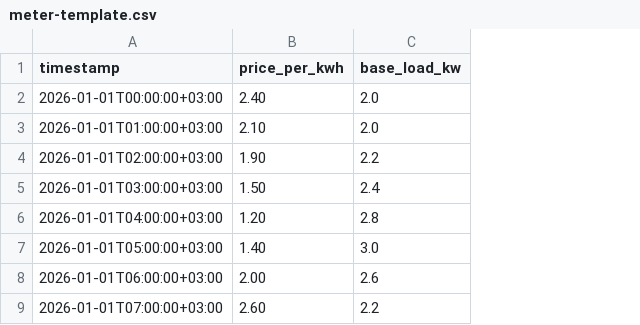
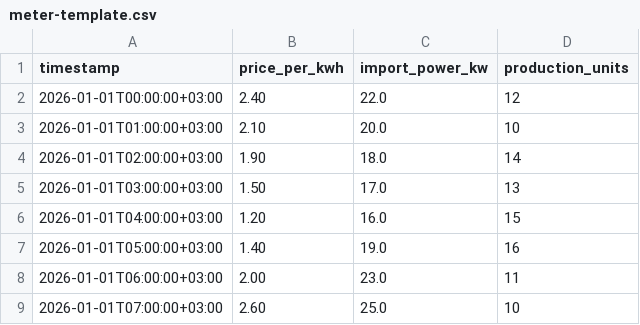
Before and after one commit to ehdman/Energy-Optimizer-v0.1.0, a CSV file: examples/meter-template.csv, drawn as a sheet; removed rows and columns are numbered as before the commit, all else as after; the diff names each change by its address in the sheet, - before the commit and + after, or states it on an @@ line.

Commit message:
Provide total-import-power meter analysis template

```diff
--- a/examples/meter-template.csv
+++ b/examples/meter-template.csv
-column C (base_load_kw), rows 2-9: 2.0 | 2.0 | 2.2 | 2.4 | 2.8 | 3.0 | 2.6 | 2.2
+column C (import_power_kw), rows 2-9: 22.0 | 20.0 | 18.0 | 17.0 | 16.0 | 19.0 | 23.0 | 25.0
+column D (production_units), rows 2-9: 12 | 10 | 14 | 13 | 15 | 16 | 11 | 10
```
